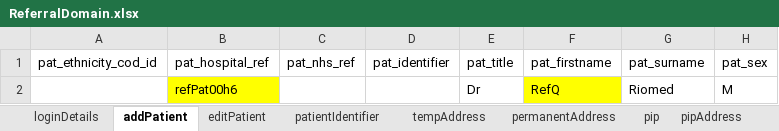
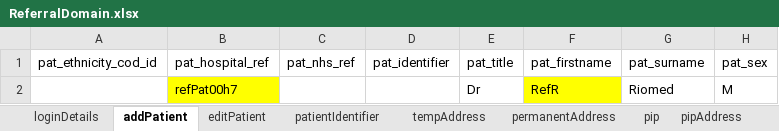
Before and after one commit to manojvyavahare27/ReleaseC4Automation, an Excel workbook: ExcelFiles/ReferralDomain.xlsx, sheet addPatient, drawn as a sheet; only a part is shown; values as stored, in another font and other column widths than the file's, no borders; the diff names each change by its address in the sheet, - before the commit and + after, or states it on an @@ line.

```diff
--- a/ExcelFiles/ReferralDomain.xlsx (sheet addPatient)
+++ b/ExcelFiles/ReferralDomain.xlsx (sheet addPatient)
-B2 (pat_hospital_ref): refPat00h6
+B2 (pat_hospital_ref): refPat00h7
-F2 (pat_firstname): RefQ
+F2 (pat_firstname): RefR
```
Also changed, not shown: sheet patientIdentifier, sheet editPatient.
